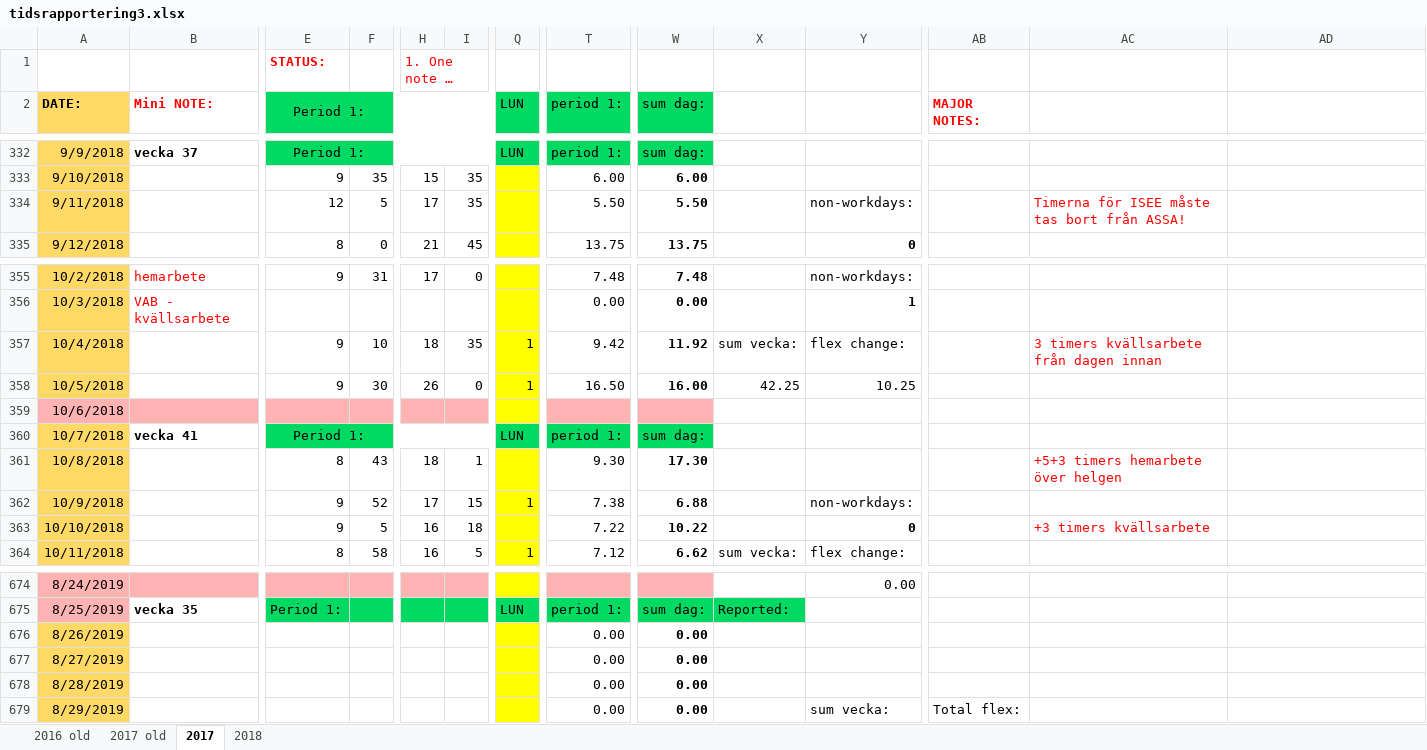
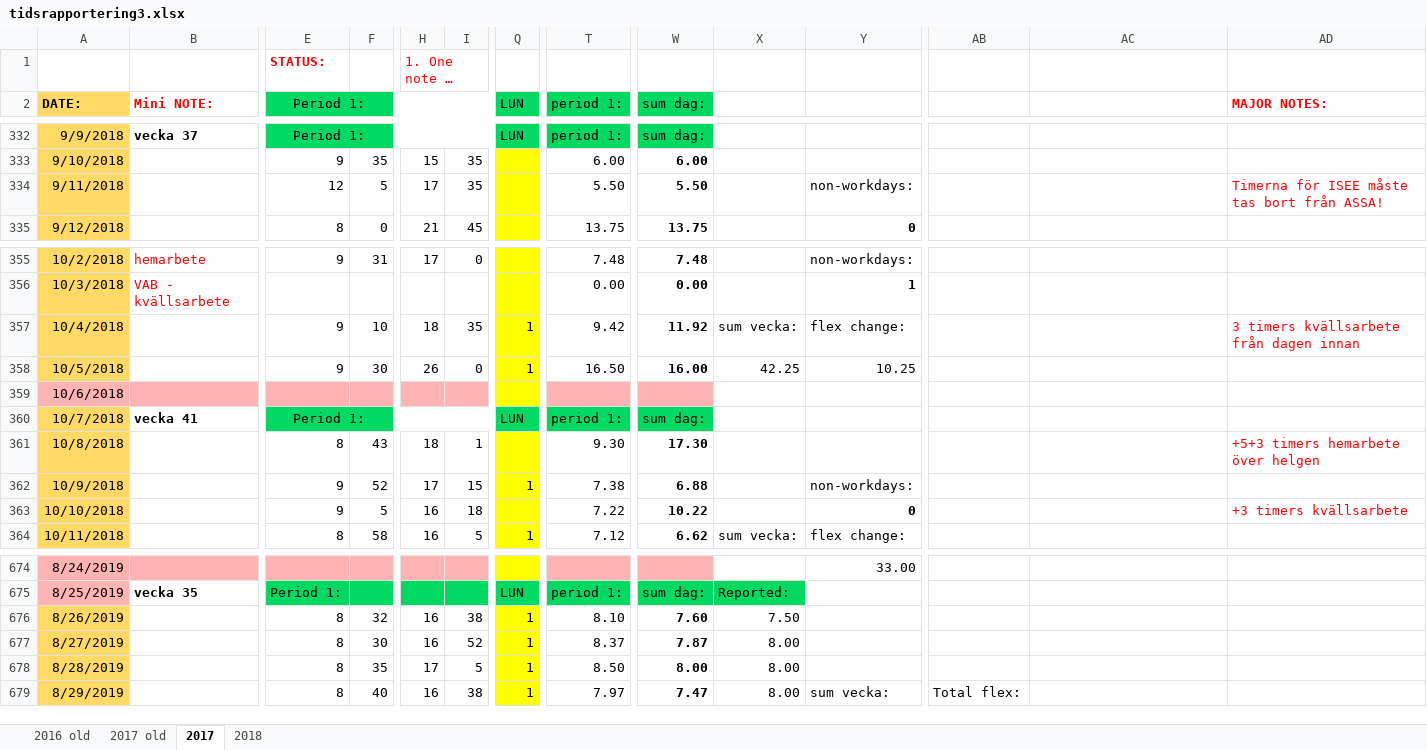
Before and after one commit to basetutu/code_snippets, an Excel workbook: tidsrapport/tidsrapportering3.xlsx, sheet 2017, drawn as a sheet; only a part is shown, gaps mark what is left out; long unchanged cells end in …; values as stored, in another font and other column widths than the file's, no borders; conditional formats not drawn; the diff covers the shown part only; the diff names each change by its address in the sheet, - before the commit and + after, or states it on an @@ line.

```diff
--- a/tidsrapport/tidsrapportering3.xlsx (sheet 2017)
+++ b/tidsrapport/tidsrapportering3.xlsx (sheet 2017)
-AB2: MAJOR NOTES:
+AB2: (empty)
-AD2: (empty)
+AD2: MAJOR NOTES:
-AC334: Timerna för ISEE måste tas bort från ASSA!
+AC334: (empty)
-AD334 (MAJOR NOTES:): (empty)
+AD334 (MAJOR NOTES:): Timerna för ISEE måste tas bort från ASSA!
-AC357: 3 timers kvällsarbete från dagen innan
+AC357: (empty)
-AD357 (MAJOR NOTES:): (empty)
+AD357 (MAJOR NOTES:): 3 timers kvällsarbete från dagen innan
-AC361: +5+3 timers hemarbete över helgen
+AC361: (empty)
-AD361 (MAJOR NOTES:): (empty)
+AD361 (MAJOR NOTES:): +5+3 timers hemarbete över helgen
-AC363: +3 timers kvällsarbete
+AC363: (empty)
-AD363 (MAJOR NOTES:): (empty)
+AD363 (MAJOR NOTES:): +3 timers kvällsarbete
-Y674: 0.00
+Y674: 33.00
-E676:E679 (Period 1:): (empty)
+E676:E679 (Period 1:): 8
-F676: (empty)
+F676: 32
-H676:H677: (empty)
+H676:H677: 16
-I676: (empty)
+I676: 38
-Q676:Q679 (LUN): (empty)
+Q676:Q679 (LUN): 1
-T676 (period 1:): 0.00
+T676 (period 1:): 8.10
-W676 (sum dag:): 0.00
+W676 (sum dag:): 7.60
-X676: (empty)
+X676: 7.50
-F677: (empty)
+F677: 30
-I677: (empty)
+I677: 52
-T677 (period 1:): 0.00
+T677 (period 1:): 8.37
-W677 (sum dag:): 0.00
+W677 (sum dag:): 7.87
-X677:X679: (empty)
+X677:X679: 8.00
-F678: (empty)
+F678: 35
-H678: (empty)
+H678: 17
-I678: (empty)
+I678: 5
-T678 (period 1:): 0.00
+T678 (period 1:): 8.50
-W678 (sum dag:): 0.00
+W678 (sum dag:): 8.00
-F679: (empty)
+F679: 40
-H679: (empty)
+H679: 16
-I679: (empty)
+I679: 38
-T679 (period 1:): 0.00
+T679 (period 1:): 7.97
-W679 (sum dag:): 0.00
+W679 (sum dag:): 7.47
```
Also changed, not shown: 113 edited cells elsewhere in this sheet.
